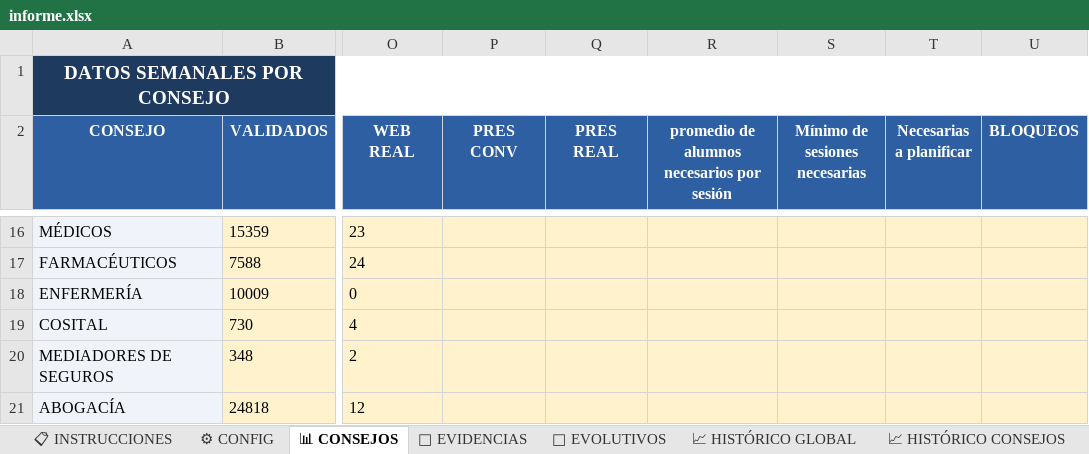
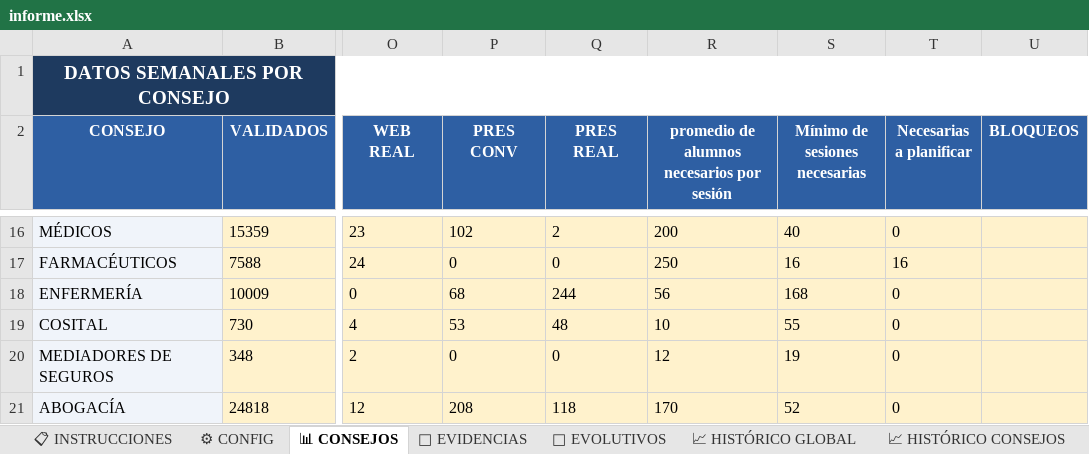
Before and after one commit to rinconrobertoj-oss/dashboard_V5, an Excel workbook: data/informe.xlsx, sheet 📊 CONSEJOS, drawn as a sheet; only a part is shown, gaps mark what is left out; values as stored, in another font and other column widths than the file's, no borders; the diff covers the shown part only; the diff names each change by its address in the sheet, - before the commit and + after, or states it on an @@ line.

```diff
--- a/data/informe.xlsx (sheet 📊 CONSEJOS)
+++ b/data/informe.xlsx (sheet 📊 CONSEJOS)
-P16 (PRES CONV): (empty)
+P16 (PRES CONV): 102
-Q16 (PRES REAL): (empty)
+Q16 (PRES REAL): 2
-R16: (empty)
+R16: 200
-S16 (Mínimo de sesiones necesarias): (empty)
+S16 (Mínimo de sesiones necesarias): 40
-T16 (Necesarias a planificar): (empty)
+T16 (Necesarias a planificar): 0
-P17 (PRES CONV): (empty)
+P17 (PRES CONV): 0
-Q17 (PRES REAL): (empty)
+Q17 (PRES REAL): 0
-R17: (empty)
+R17: 250
-S17 (Mínimo de sesiones necesarias): (empty)
+S17 (Mínimo de sesiones necesarias): 16
-T17 (Necesarias a planificar): (empty)
+T17 (Necesarias a planificar): 16
-P18 (PRES CONV): (empty)
+P18 (PRES CONV): 68
-Q18 (PRES REAL): (empty)
+Q18 (PRES REAL): 244
-R18: (empty)
+R18: 56
-S18 (Mínimo de sesiones necesarias): (empty)
+S18 (Mínimo de sesiones necesarias): 168
-T18:T21 (Necesarias a planificar): (empty)
+T18:T21 (Necesarias a planificar): 0
-P19 (PRES CONV): (empty)
+P19 (PRES CONV): 53
-Q19 (PRES REAL): (empty)
+Q19 (PRES REAL): 48
-R19: (empty)
+R19: 10
-S19 (Mínimo de sesiones necesarias): (empty)
+S19 (Mínimo de sesiones necesarias): 55
-P20 (PRES CONV): (empty)
+P20 (PRES CONV): 0
-Q20 (PRES REAL): (empty)
+Q20 (PRES REAL): 0
-R20: (empty)
+R20: 12
-S20 (Mínimo de sesiones necesarias): (empty)
+S20 (Mínimo de sesiones necesarias): 19
-P21 (PRES CONV): (empty)
+P21 (PRES CONV): 208
-Q21 (PRES REAL): (empty)
+Q21 (PRES REAL): 118
-R21: (empty)
+R21: 170
-S21 (Mínimo de sesiones necesarias): (empty)
+S21 (Mínimo de sesiones necesarias): 52
```
Also changed, not shown: 65 edited cells elsewhere in this sheet, 1 other file.
